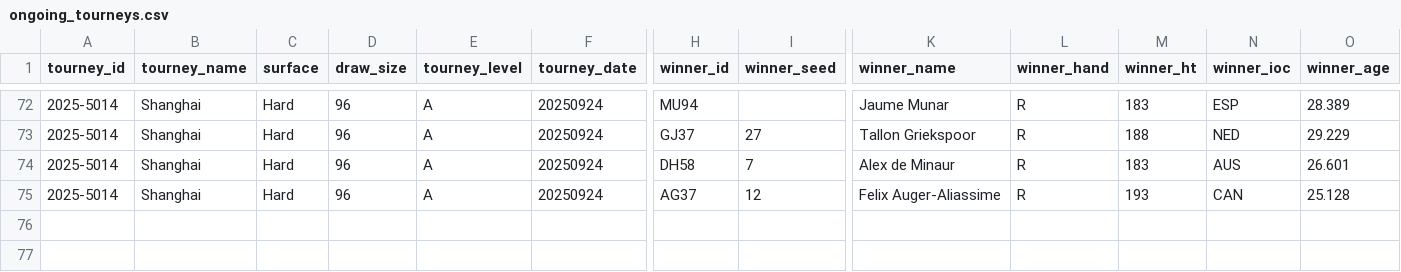
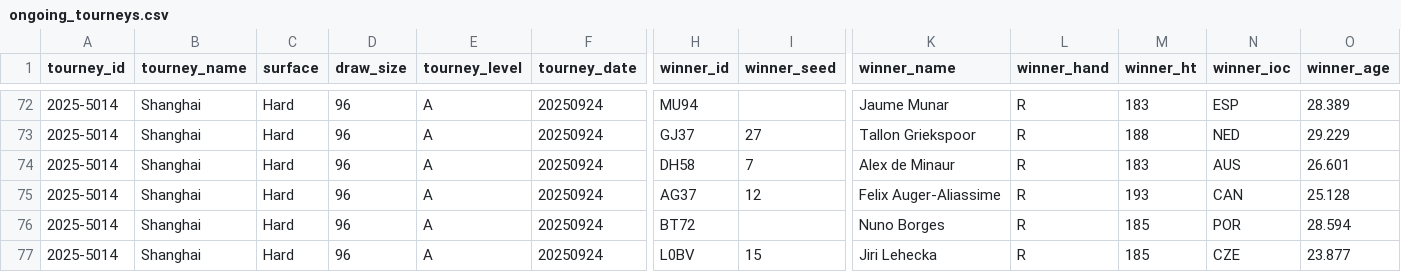
Before and after one commit to Tennismylife/TML-Database, a CSV file: ongoing_tourneys.csv, drawn as a sheet; only a part is shown, gaps mark what is left out; rows hold the shown columns only; the diff names each change by its address in the sheet, - before the commit and + after, or states it on an @@ line.

Commit message:
Update ongoing_tourneys.csv

```diff
--- a/ongoing_tourneys.csv
+++ b/ongoing_tourneys.csv
+row 76: 2025-5014 | Shanghai | Hard | 96 | A | 20250924 | BT72 |  | Nuno Borges | R | 185 | POR | 28.594
+row 77: 2025-5014 | Shanghai | Hard | 96 | A | 20250924 | L0BV | 15 | Jiri Lehecka | R | 185 | CZE | 23.877
```
